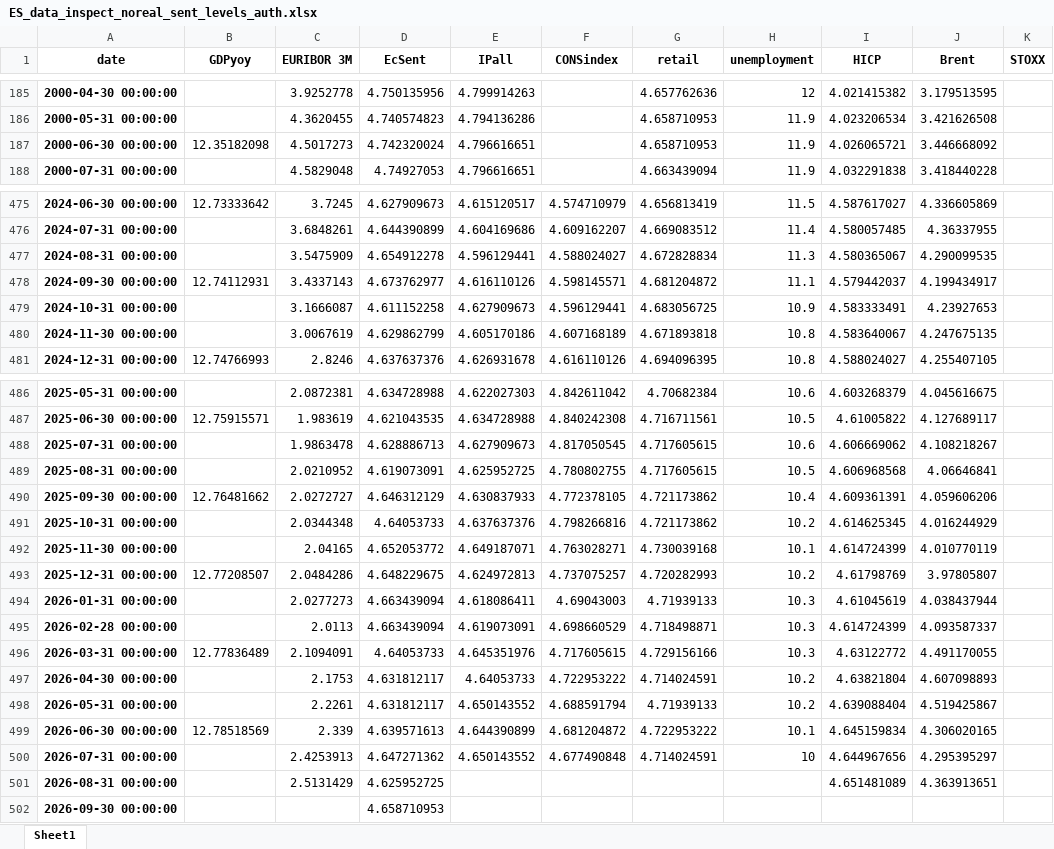
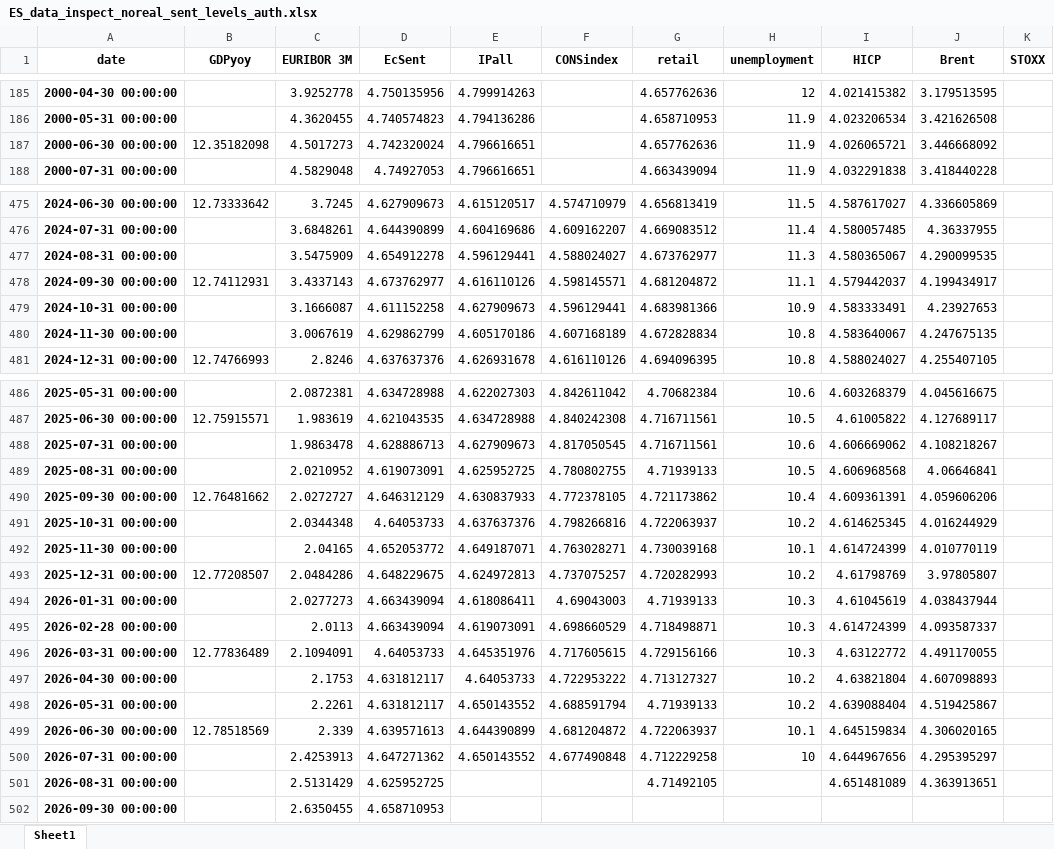
Before and after one commit to l-longo/live-forecast-dashboard, an Excel workbook: data/nowcast/ES_data_inspect_noreal_sent_levels_auth.xlsx, sheet Sheet1, drawn as a sheet; only a part is shown, gaps mark what is left out; values as stored, in another font and other column widths than the file's, no borders; the diff covers the shown part only; the diff names each change by its address in the sheet, - before the commit and + after, or states it on an @@ line.

```diff
--- a/data/nowcast/ES_data_inspect_noreal_sent_levels_auth.xlsx (sheet Sheet1)
+++ b/data/nowcast/ES_data_inspect_noreal_sent_levels_auth.xlsx (sheet Sheet1)
-G187 (retail): 4.658710953
+G187 (retail): 4.657762636
-G477 (retail): 4.672828834
+G477 (retail): 4.673762977
-G479 (retail): 4.683056725
+G479 (retail): 4.683981366
-G480 (retail): 4.671893818
+G480 (retail): 4.672828834
-G488 (retail): 4.717605615
+G488 (retail): 4.716711561
-G489 (retail): 4.717605615
+G489 (retail): 4.71939133
-G491 (retail): 4.721173862
+G491 (retail): 4.722063937
-G497 (retail): 4.714024591
+G497 (retail): 4.713127327
-G499 (retail): 4.722953222
+G499 (retail): 4.722063937
-G500 (retail): 4.714024591
+G500 (retail): 4.712229258
-G501 (retail): (empty)
+G501 (retail): 4.71492105
-C502 (EURIBOR 3M): (empty)
+C502 (EURIBOR 3M): 2.6350455
```
Also changed, not shown: 10 edited cells elsewhere in this sheet, data/nowcast/DE_data_inspect_noreal_sent_levels_auth.xlsx, data/nowcast/EA_data_inspect_noreal_sent_levels_auth.xlsx, 9 other files.
